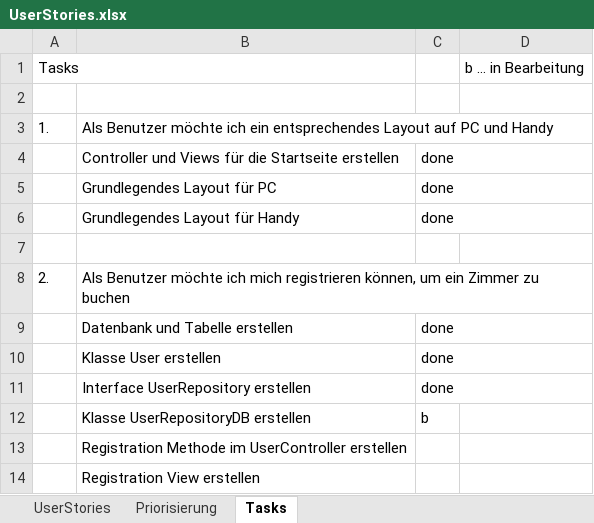
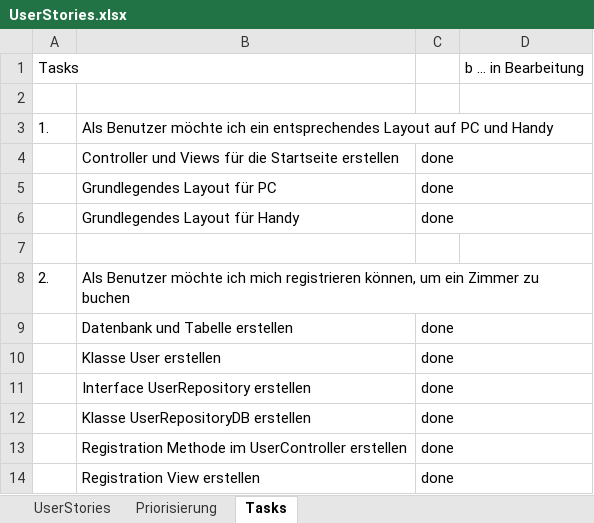
Before and after one commit to alexm391/WebprojektAlex, an Excel workbook: UserStories.xlsx, sheet Tasks, drawn as a sheet; values as stored, in another font and other column widths than the file's, no borders; the diff names each change by its address in the sheet, - before the commit and + after, or states it on an @@ line.

Commit message:
UserController und Registration View erstellt

```diff
--- a/UserStories.xlsx (sheet Tasks)
+++ b/UserStories.xlsx (sheet Tasks)
-C12: b
+C12: done
-C13:C14: (empty)
+C13:C14: done
```
Also changed, not shown: 9 other files.
